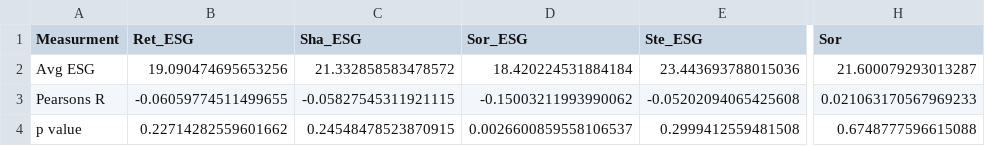
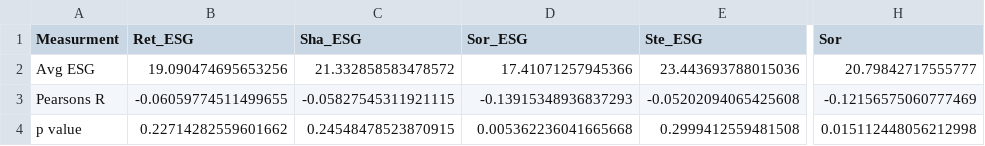
Before and after one commit to DataJakob/BBAN5000-Master-Thesis, a CSV file: Results/esg_table.csv, drawn as a sheet; only a part is shown, gaps mark what is left out; the diff names each change by its address in the sheet, - before the commit and + after, or states it on an @@ line.

```diff
--- a/Results/esg_table.csv
+++ b/Results/esg_table.csv
-D2 (Sor_ESG): 18.420224531884184
+D2 (Sor_ESG): 17.41071257945366
-H2 (Sor): 21.600079293013287
+H2 (Sor): 20.79842717555777
-D3 (Sor_ESG): -0.15003211993990062
+D3 (Sor_ESG): -0.13915348936837293
-H3 (Sor): 0.021063170567969233
+H3 (Sor): -0.12156575060777469
-D4 (Sor_ESG): 0.0026600859558106537
+D4 (Sor_ESG): 0.005362236041665668
-H4 (Sor): 0.6748777596615088
+H4 (Sor): 0.015112448056212998
```
Also changed, not shown: Data/RL_reward_Sortino_esg_True.csv, Data/RL_reward_t_Sortino_esg_True.csv, 17 other files.
